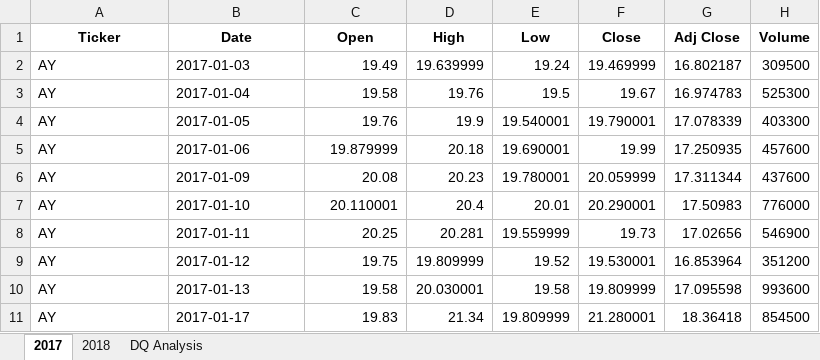
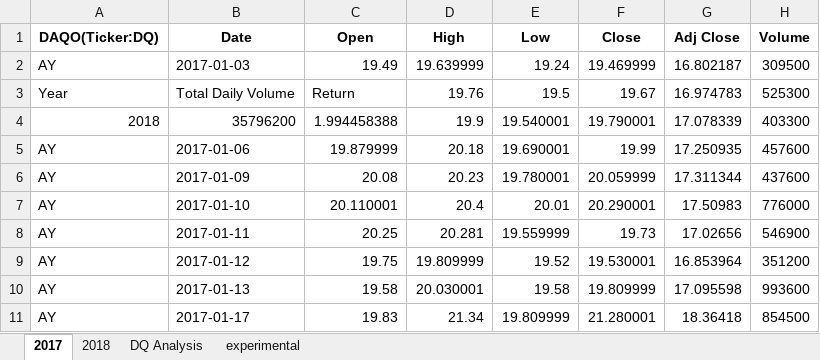
Before and after one commit to DEKU-SAMA/Stock-Analysis, an Excel workbook: green_stocks.xlsm, sheet 2017, drawn as a sheet; only a part is shown; values as stored, in another font and other column widths than the file's, no borders; the diff names each change by its address in the sheet, - before the commit and + after, or states it on an @@ line.

```diff
--- a/green_stocks.xlsm (sheet 2017)
+++ b/green_stocks.xlsm (sheet 2017)
+sheet tab: experimental
-A1: Ticker
+A1: DAQO(Ticker:DQ)
-A3 (DAQO(Ticker:DQ)): AY
+A3 (DAQO(Ticker:DQ)): Year
-B3 (Date): 2017-01-04
+B3 (Date): Total Daily Volume
-C3 (Open): 19.58
+C3 (Open): Return
-A4 (DAQO(Ticker:DQ)): AY
+A4 (DAQO(Ticker:DQ)): 2018
-B4 (Date): 2017-01-05
+B4 (Date): 35796200
-C4 (Open): 19.76
+C4 (Open): 1.994458388
```
Also changed, not shown: sheet DQ Analysis.
